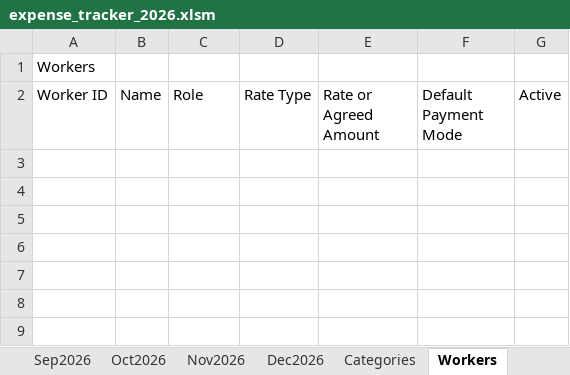
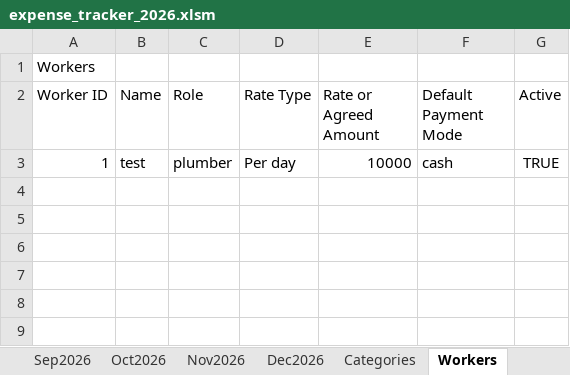
Before and after one commit to sunilbittu/site_expense_tracker, an Excel workbook: expense_tracker_2026.xlsm, sheet Workers, drawn as a sheet; only a part is shown; values as stored, in another font and other column widths than the file's, no borders; the diff names each change by its address in the sheet, - before the commit and + after, or states it on an @@ line.

```diff
--- a/expense_tracker_2026.xlsm (sheet Workers)
+++ b/expense_tracker_2026.xlsm (sheet Workers)
-row 3: (empty)
+row 3: 1 | test | plumber | Per day | 10000 | cash | TRUE
```
Also changed, not shown: sheet Jul2026, sheet Jan2026, sheet Dashboard, sheet PayEntries.
